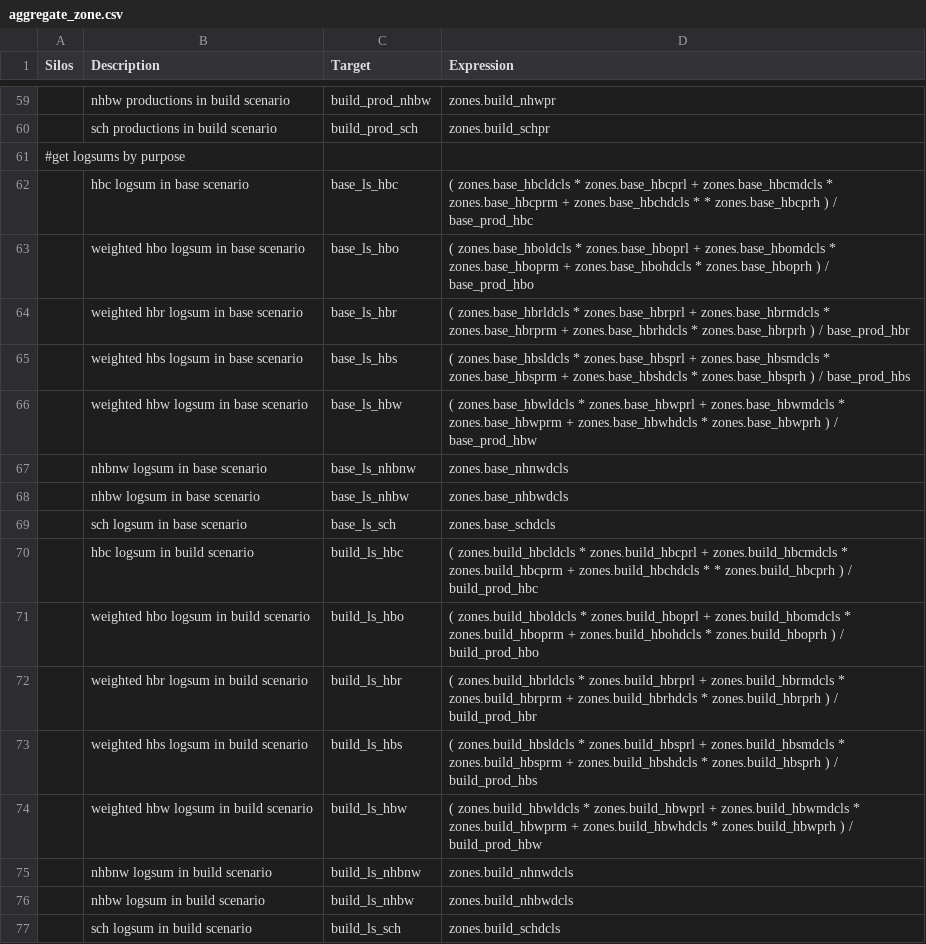
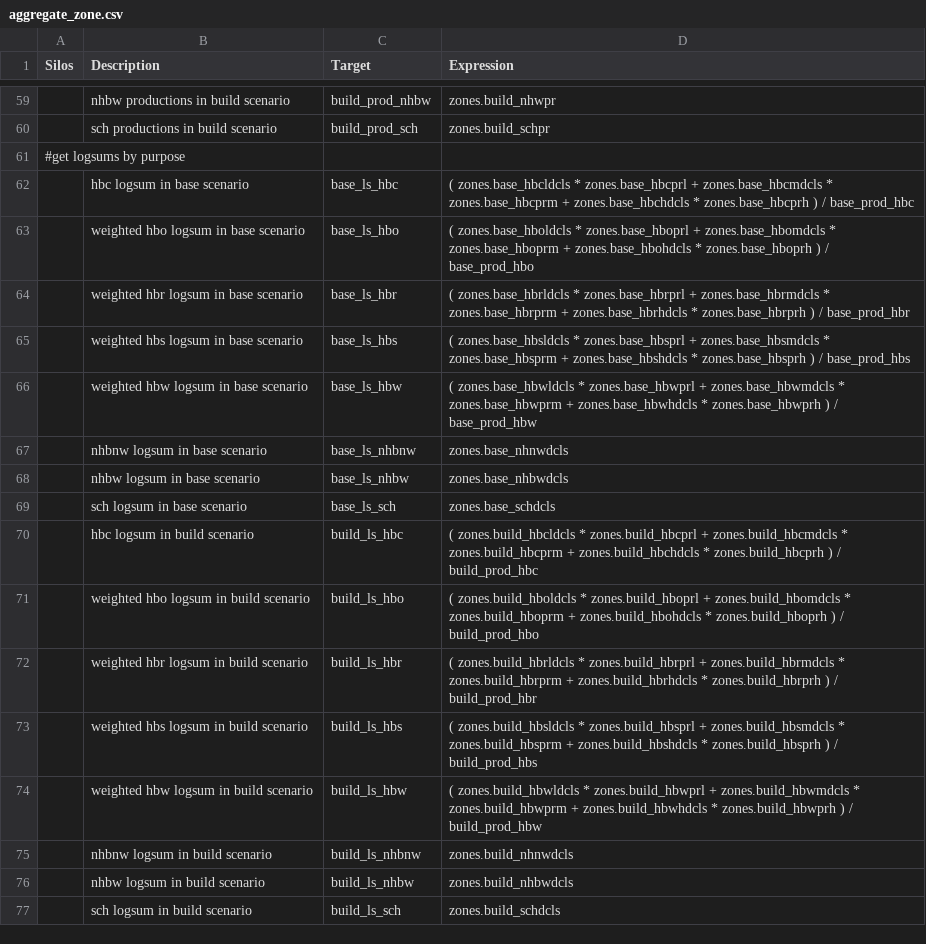
Before and after one commit to MetroModelingServices/metro_mce, a CSV file: bc_setup/configs/aggregate_zone.csv, drawn as a sheet; only a part is shown, gaps mark what is left out.

Commit message:
fix typo

```diff
--- a/bc_setup/configs/aggregate_zone.csv
+++ b/bc_setup/configs/aggregate_zone.csv
@@ -61,3 +61,3 @@ Silos,Description,Target,Expression
 #get logsums by purpose,,,
-,hbc logsum in base scenario,base_ls_hbc,( zones.base_hbcldcls * zones.base_hbcprl + zones.base_hbcmdcls * zones.base_hbcprm + zones.base_hbchdcls * * zones.base_hbcprh ) / base_prod_hbc
+,hbc logsum in base scenario,base_ls_hbc,( zones.base_hbcldcls * zones.base_hbcprl + zones.base_hbcmdcls * zones.base_hbcprm + zones.base_hbchdcls * zones.base_hbcprh ) / base_prod_hbc
 ,weighted hbo logsum in base scenario,base_ls_hbo,( zones.base_hboldcls * zones.base_hboprl + zones.base_hbomdcls * zones.base_hboprm + zones.base_hbohdcls * zones.base_hboprh ) / base_prod_hbo
@@ -69,3 +69,3 @@ Silos,Description,Target,Expression
 ,sch logsum in base scenario,base_ls_sch,zones.base_schdcls
-,hbc logsum in build scenario,build_ls_hbc,( zones.build_hbcldcls * zones.build_hbcprl + zones.build_hbcmdcls * zones.build_hbcprm + zones.build_hbchdcls * * zones.build_hbcprh ) / build_prod_hbc
+,hbc logsum in build scenario,build_ls_hbc,( zones.build_hbcldcls * zones.build_hbcprl + zones.build_hbcmdcls * zones.build_hbcprm + zones.build_hbchdcls * zones.build_hbcprh ) / build_prod_hbc
 ,weighted hbo logsum in build scenario,build_ls_hbo,( zones.build_hboldcls * zones.build_hboprl + zones.build_hbomdcls * zones.build_hboprm + zones.build_hbohdcls * zones.build_hboprh ) / build_prod_hbo
```
